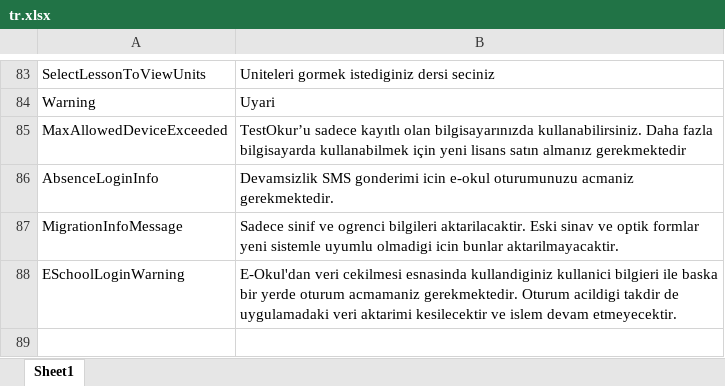
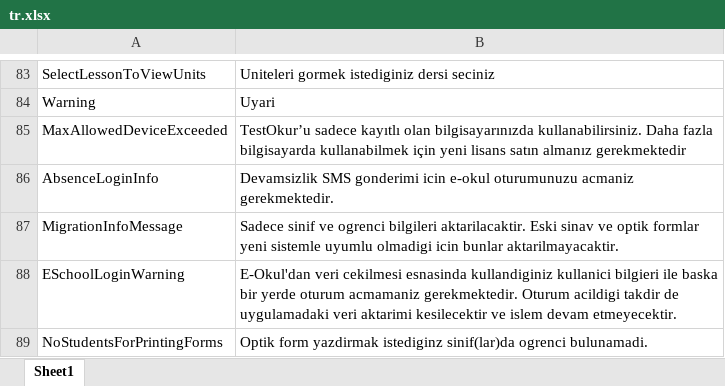
Before and after one commit to NazmiAltun/TestOkur.WebApi, an Excel workbook: src/TestOkur.WebApi/Application/Localization/tr.xlsx, sheet Sheet1, drawn as a sheet; only a part is shown, gaps mark what is left out; values as stored, in another font and other column widths than the file's, no borders; charts and pictures not drawn; the diff names each change by its address in the sheet, - before the commit and + after, or states it on an @@ line.

Commit message:
Missing local string added

```diff
--- a/src/TestOkur.WebApi/Application/Localization/tr.xlsx (sheet Sheet1)
+++ b/src/TestOkur.WebApi/Application/Localization/tr.xlsx (sheet Sheet1)
+row 89: NoStudentsForPrintingForms | Optik form yazdirmak istediginz sinif(lar)da ogrenci bulunamadi.
```
